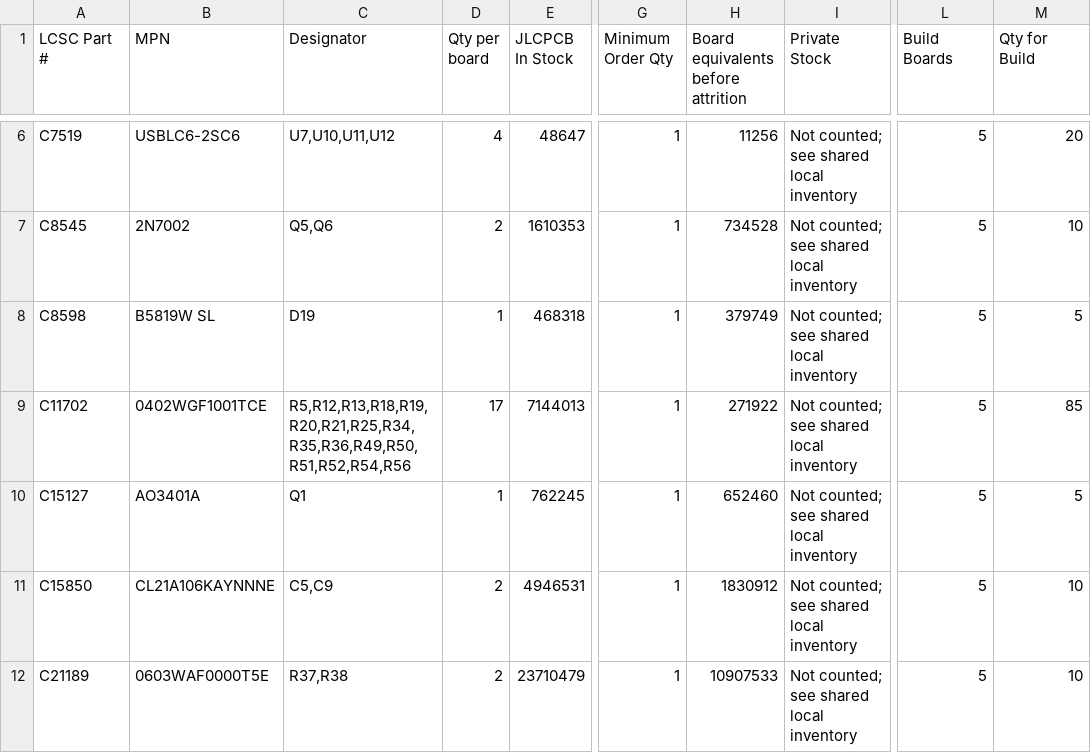
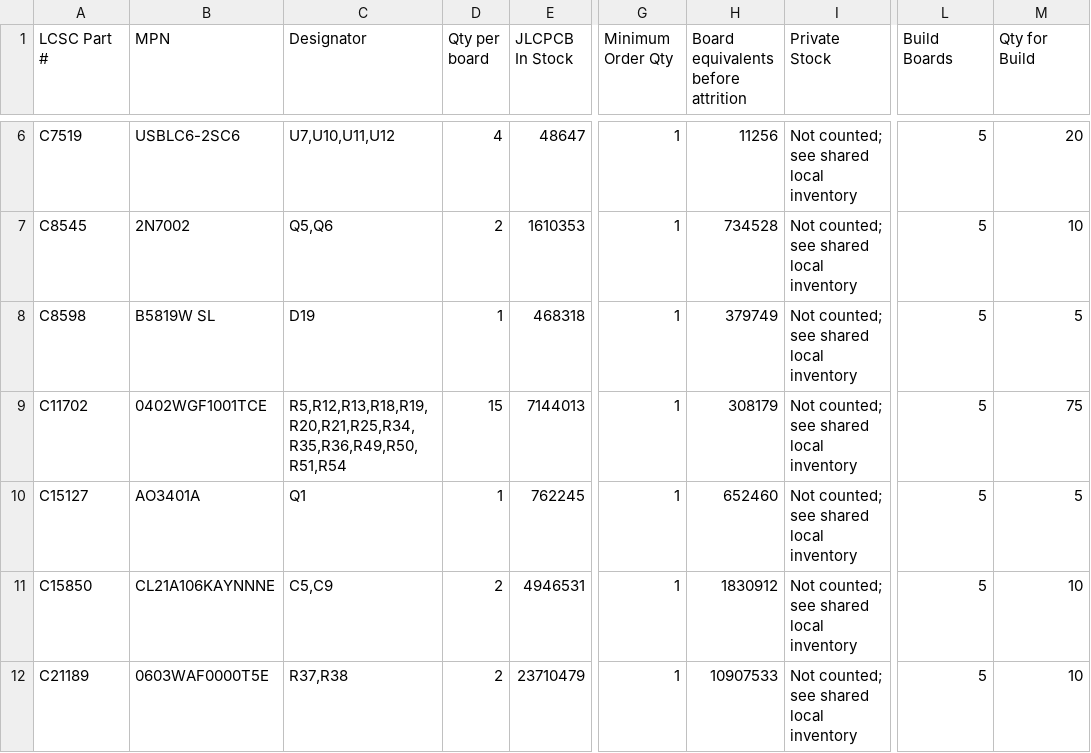
Before and after one commit to theatrus/notchdeck, a CSV file: hardware/notchdeck-one/bom/jlcpcb-stock.csv, drawn as a sheet; only a part is shown, gaps mark what is left out; the diff covers the shown part only; the diff names each change by its address in the sheet, - before the commit and + after, or states it on an @@ line.

```diff
--- a/hardware/notchdeck-one/bom/jlcpcb-stock.csv
+++ b/hardware/notchdeck-one/bom/jlcpcb-stock.csv
-C9 (Designator): R5,R12,R13,R18,R19,R20,R21,R25,R34,R35,R36,R49,R50,R51,R52,R54,R56
+C9 (Designator): R5,R12,R13,R18,R19,R20,R21,R25,R34,R35,R36,R49,R50,R51,R54
-D9 (Qty per board): 17
+D9 (Qty per board): 15
-H9: 271922
+H9: 308179
-M9 (Qty for Build): 85
+M9 (Qty for Build): 75
```
Also changed, not shown: 3 added rows, 1 removed row and 16 edited cells elsewhere in this file, hardware/jlcpcb-five-set-stock.csv, hardware/notchdeck-one/bom/bom.csv, 29 other files.
